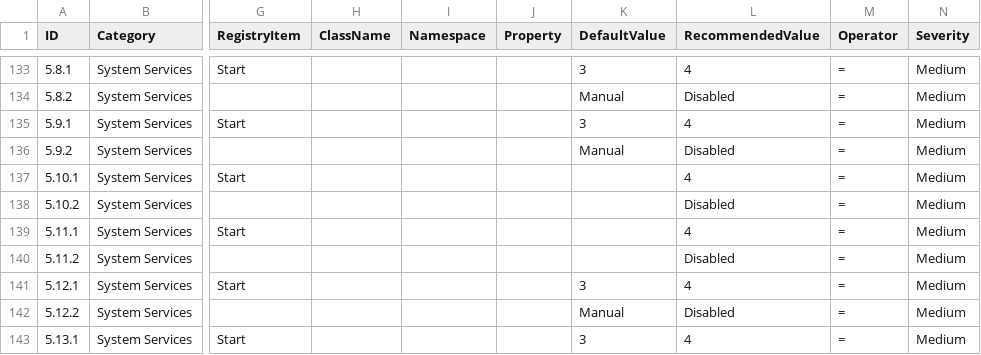
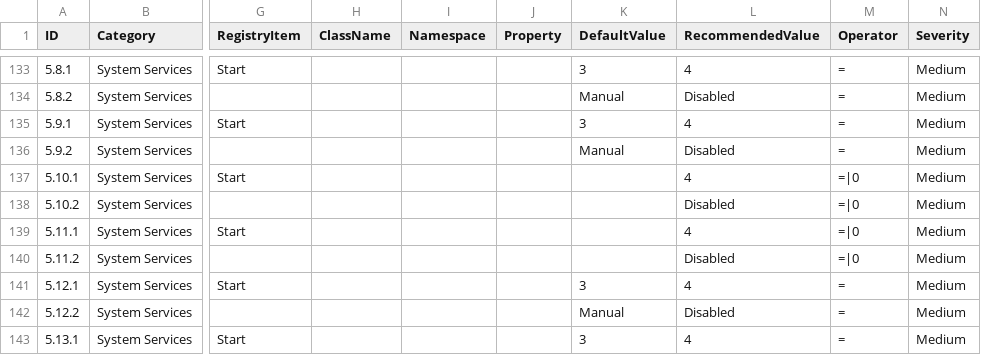
Before and after one commit to scipag/HardeningKitty, a CSV file: lists/finding_list_cis_microsoft_windows_10_enterprise_1809_machine.csv, drawn as a sheet; only a part is shown, gaps mark what is left out; the diff covers the shown part only; the diff names each change by its address in the sheet, - before the commit and + after, or states it on an @@ line.

Commit message:
HardeningKitty Update [+] Add new list Microsoft Windows Server TLS Settings [+] Add new lists BSI SiSyPHuS Win10 [+] Add new operator equal or null [+] Add parameter SkipMachineInformation [+] Add functions for SID translation [+] Add SID translation for accesschk [+] Add HardeningKittyVersion [+] Add CIS Windows Server lists [*] Rewrite Module accessck, use secedit instead of accessck in Audit mode [*] Use new operator for some services (disabled or not installed) [*] Update RecommendedValue for ID 19.7.7.1 / 19.7.8.1 [*] Update RegistryPath for ID 2.3.7.7 [*] Update RegistryPath for ID 18.8.22.1.1 [*] Use new operator for ID 18.9.77.3.2 (Join MAPS) [*] Update RecommendedValue for ID V-74413 [*] Update RecommendedValue for ID 1064 [*] Update README [-] Remove Dependency for accessck

```diff
--- a/lists/finding_list_cis_microsoft_windows_10_enterprise_1809_machine.csv
+++ b/lists/finding_list_cis_microsoft_windows_10_enterprise_1809_machine.csv
-M137:M140 (Operator): =
+M137:M140 (Operator): =|0
```
Also changed, not shown: 23 edited cells elsewhere in this file, lists/finding_list_cis_microsoft_windows_10_enterprise_1903_machine.csv, lists/finding_list_cis_microsoft_windows_10_enterprise_1909_machine.csv, 24 other files.
